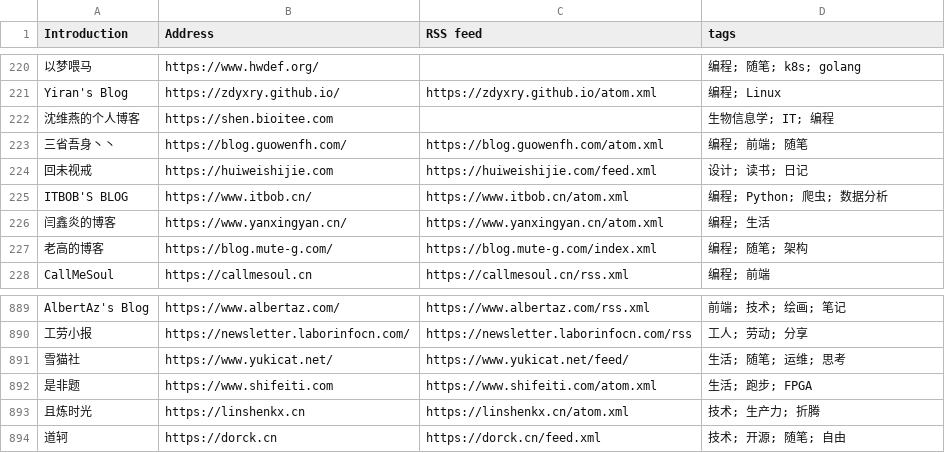
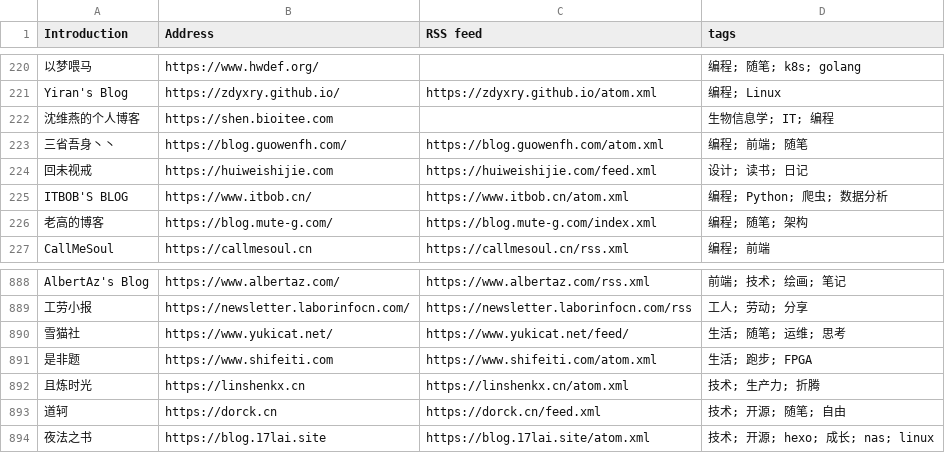
Before and after one commit to saveweb/rss-list-upstream, a CSV file: timqiam-independent-blogs-list.csv, drawn as a sheet; only a part is shown, gaps mark what is left out.

```diff
--- a/timqiam-independent-blogs-list.csv
+++ b/timqiam-independent-blogs-list.csv
@@ -225,3 +225,2 @@ Yiran's Blog, https://zdyxry.github.io/, https://zdyxry.github.io/atom.xml, 编
 ITBOB'S BLOG, https://www.itbob.cn/, https://www.itbob.cn/atom.xml, 编程; Python; 爬虫; 数据分析
-闫鑫炎的博客, https://www.yanxingyan.cn/, https://www.yanxingyan.cn/atom.xml, 编程; 生活
 老高的博客, https://blog.mute-g.com/, https://blog.mute-g.com/index.xml, 编程; 随笔; 架构
@@ -894 +893,2 @@ AlbertAz's Blog, https://www.albertaz.com/, https://www.albertaz.com/rss.xml,
 道轲, https://dorck.cn, https://dorck.cn/feed.xml, 技术; 开源; 随笔; 自由
+夜法之书, https://blog.17lai.site, https://blog.17lai.site/atom.xml, 技术; 开源; hexo; 成长; nas; linux
```
Also changed, not shown: 3 other files.
